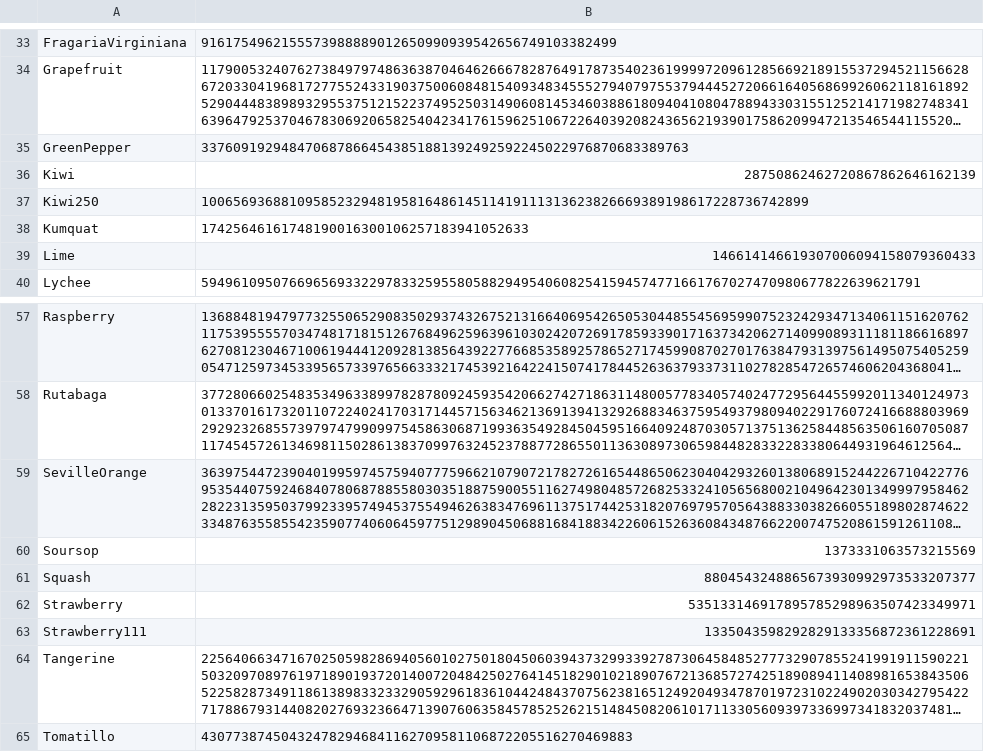
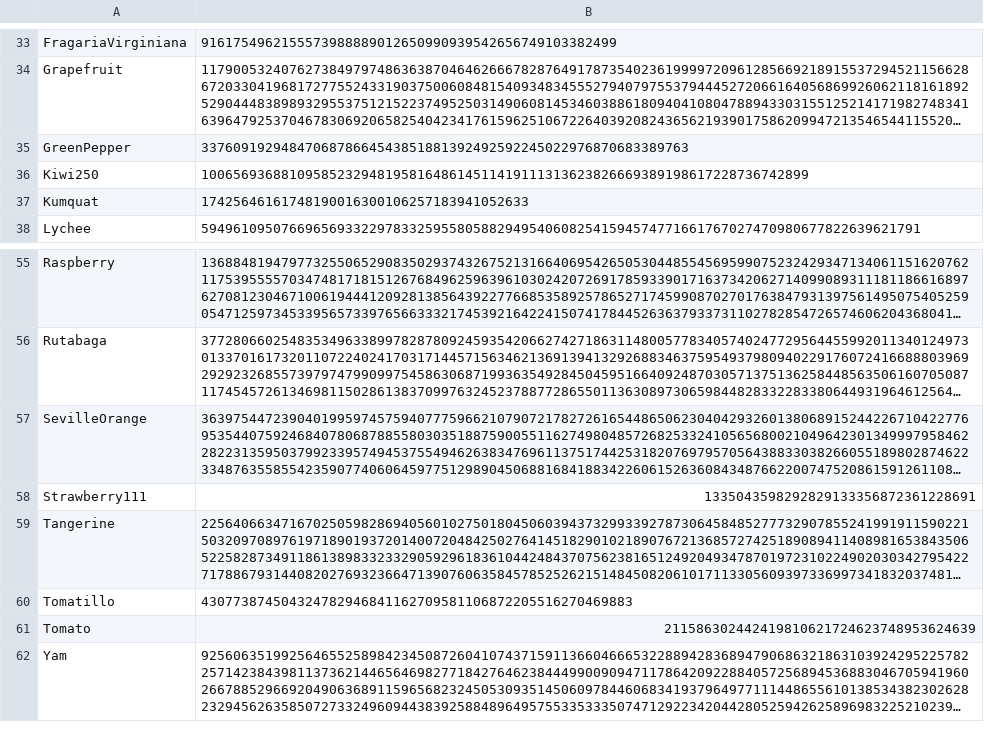
Before and after one commit to asachse1/Pollard-Rho, a CSV file: all-moduli.csv, drawn as a sheet; only a part is shown, gaps mark what is left out; the shorter side is filled out with more unchanged rows; long unchanged cells end in …; the diff names each change by its address in the sheet, - before the commit and + after, or states it on an @@ line.

```diff
--- a/all-moduli.csv
+++ b/all-moduli.csv
-row 36: Kiwi | 28750862462720867862646162139
-row 39: Lime | 146614146619307006094158079360433
-row 60: Soursop | 1373331063573215569
-row 61: Squash | 8804543248865673930992973533207377
-row 62: Strawberry | 535133146917895785298963507423349971
```
Also changed, not shown: Factors.csv, 1 other file.
